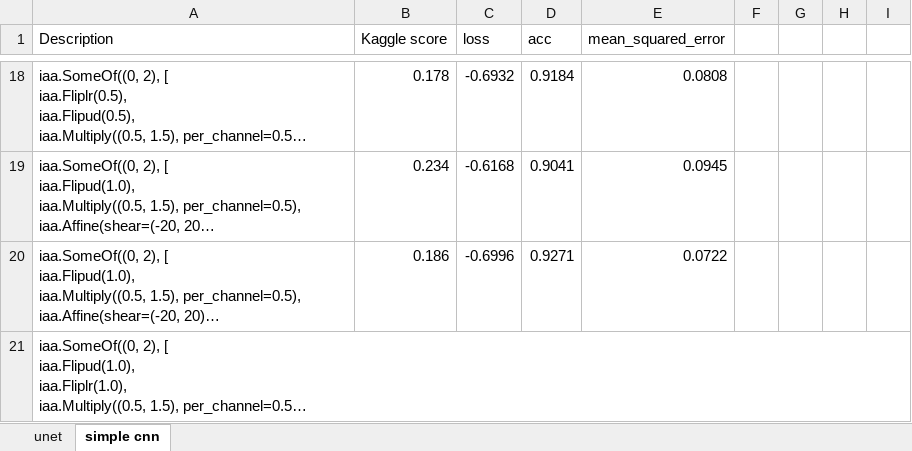
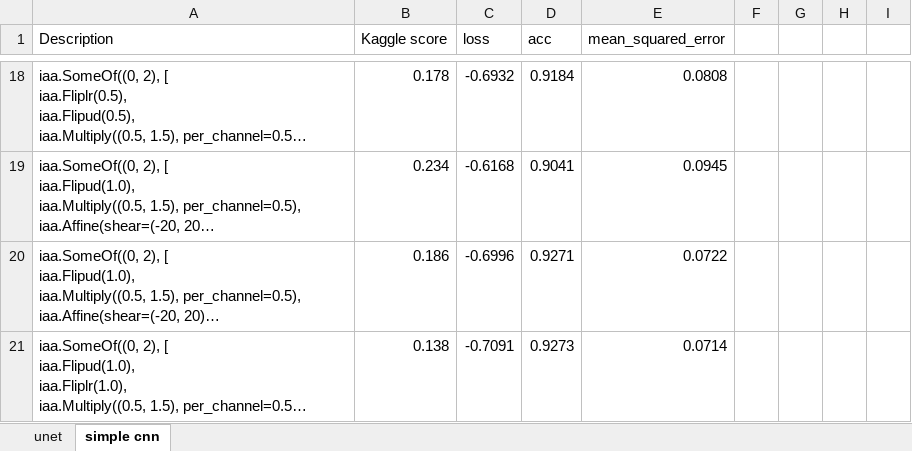
Before and after one commit to KendallPark/nuclei, an Excel workbook: data_augmentation/Augmentation Experiment Results.xlsx, sheet simple cnn, drawn as a sheet; only a part is shown, gaps mark what is left out; long unchanged cells end in …; values as stored, in another font and other column widths than the file's, no borders; the diff names each change by its address in the sheet, - before the commit and + after, or states it on an @@ line.

```diff
--- a/data_augmentation/Augmentation Experiment Results.xlsx (sheet simple cnn)
+++ b/data_augmentation/Augmentation Experiment Results.xlsx (sheet simple cnn)
-B21 (Kaggle score): (empty)
+B21 (Kaggle score): 0.138
-C21 (loss): (empty)
+C21 (loss): -0.7091
-D21 (acc): (empty)
+D21 (acc): 0.9273
-E21 (mean_squared_error): (empty)
+E21 (mean_squared_error): 0.0714
```
Also changed, not shown: sheet unet.
